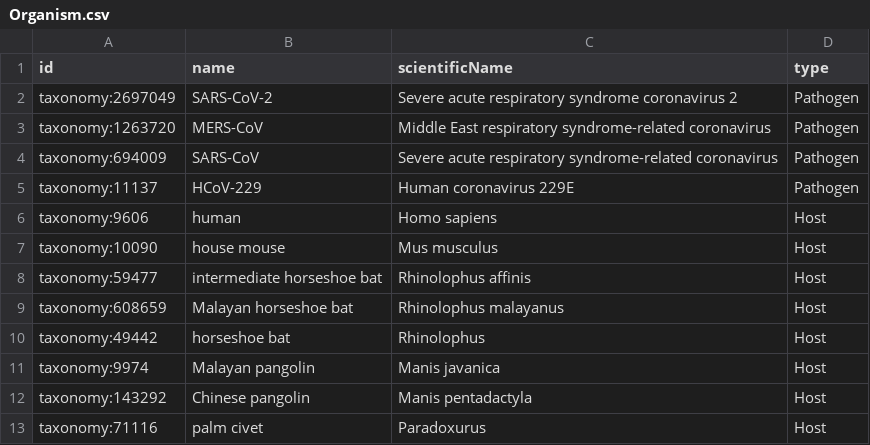
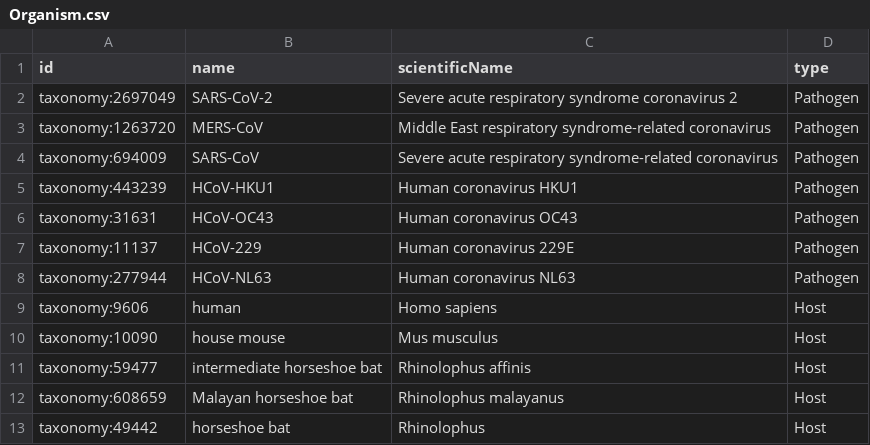
Before and after one commit to covid-19-net/covid-19-community, a CSV file: reference_data/Organism.csv, drawn as a sheet; only a part is shown; the shorter side is filled out with more unchanged rows; the diff names each change by its address in the sheet, - before the commit and + after, or states it on an @@ line.

```diff
--- a/reference_data/Organism.csv
+++ b/reference_data/Organism.csv
+row 5: taxonomy:443239 | HCoV-HKU1 | Human coronavirus HKU1 | Pathogen
+row 6: taxonomy:31631 | HCoV-OC43 | Human coronavirus OC43 | Pathogen
+row 8: taxonomy:277944 | HCoV-NL63 | Human coronavirus NL63 | Pathogen
```
Also changed, not shown: reference_data/Genome.csv, 6 other files.
